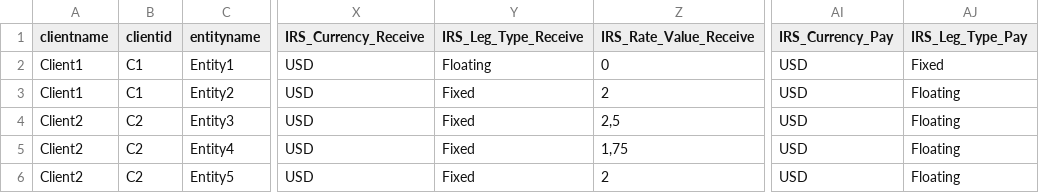
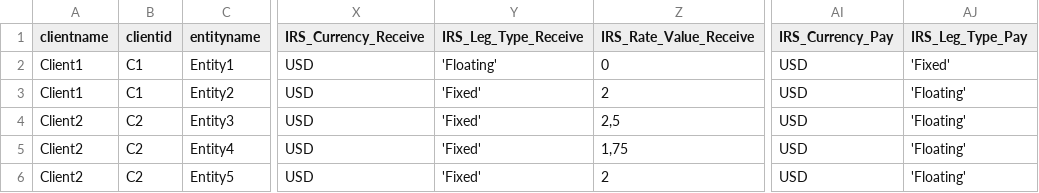
Before and after one commit to AcuoFS/acuo-data, a CSV file: irsvanilla.csv, drawn as a sheet; only a part is shown, gaps mark what is left out; the diff names each change by its address in the sheet, - before the commit and + after, or states it on an @@ line.

Commit message:
OW-9 Test with format for irsvanilla.csv

```diff
--- a/irsvanilla.csv
+++ b/irsvanilla.csv
-Y2 (IRS_Leg_Type_Receive): Floating
+Y2 (IRS_Leg_Type_Receive): 'Floating'
-AJ2 (IRS_Leg_Type_Pay): Fixed
+AJ2 (IRS_Leg_Type_Pay): 'Fixed'
-Y3:Y6 (IRS_Leg_Type_Receive): Fixed
+Y3:Y6 (IRS_Leg_Type_Receive): 'Fixed'
-AJ3:AJ6 (IRS_Leg_Type_Pay): Floating
+AJ3:AJ6 (IRS_Leg_Type_Pay): 'Floating'
```
